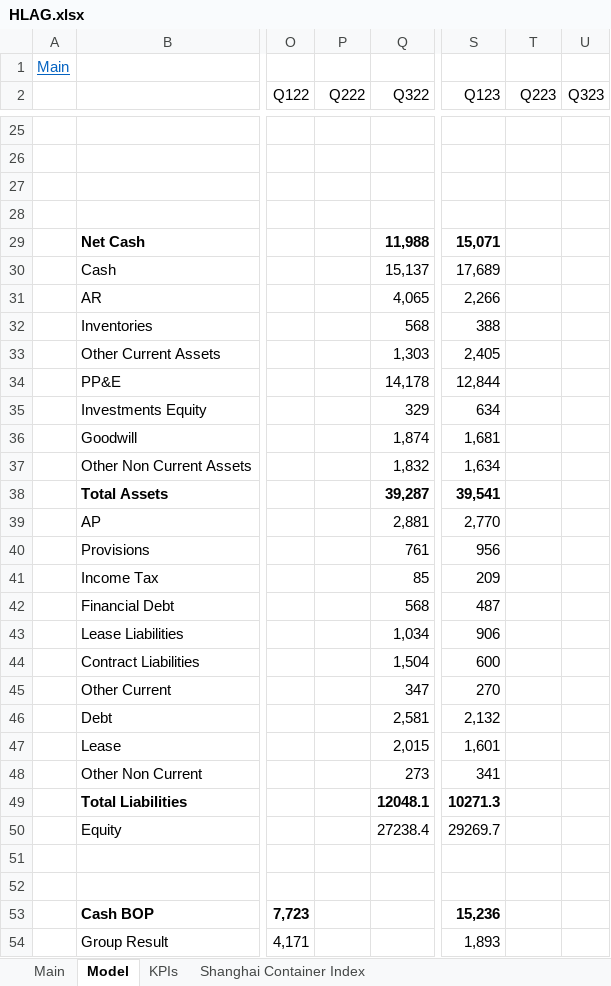
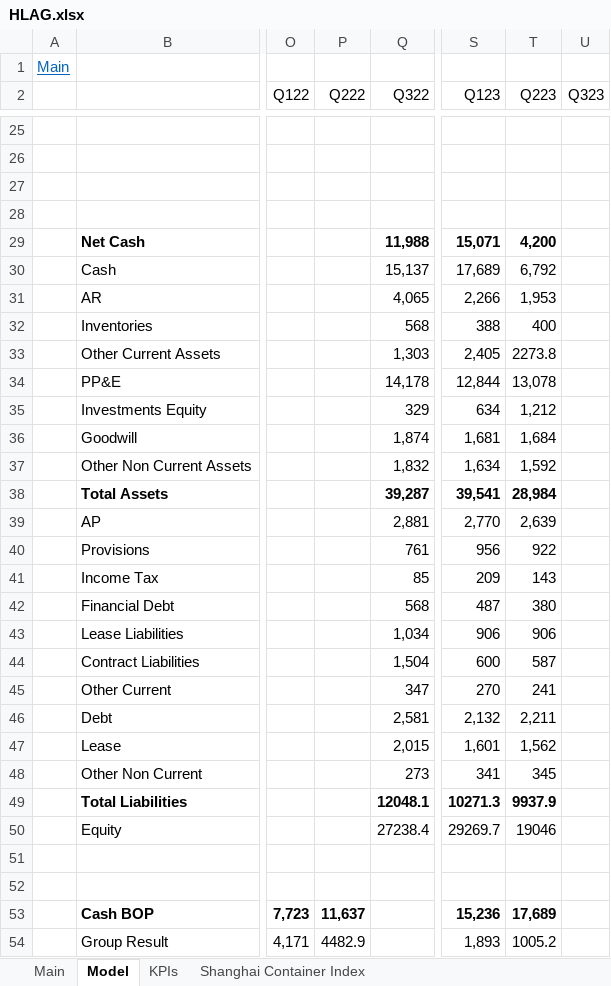
Before and after one commit to simonburghardt1/models, an Excel workbook: Shipping & Transportation/HLAG.xlsx, sheet Model, drawn as a sheet; only a part is shown, gaps mark what is left out; values as stored, in another font and other column widths than the file's, no borders; the diff covers the shown part only; the diff names each change by its address in the sheet, - before the commit and + after, or states it on an @@ line.

```diff
--- a/Shipping & Transportation/HLAG.xlsx (sheet Model)
+++ b/Shipping & Transportation/HLAG.xlsx (sheet Model)
-T29 (Q223): (empty)
+T29 (Q223): 4,200
-T30 (Q223): (empty)
+T30 (Q223): 6,792
-T31 (Q223): (empty)
+T31 (Q223): 1,953
-T32 (Q223): (empty)
+T32 (Q223): 400
-T33 (Q223): (empty)
+T33 (Q223): 2273.8
-T34 (Q223): (empty)
+T34 (Q223): 13,078
-T35 (Q223): (empty)
+T35 (Q223): 1,212
-T36 (Q223): (empty)
+T36 (Q223): 1,684
-T37 (Q223): (empty)
+T37 (Q223): 1,592
-T38 (Q223): (empty)
+T38 (Q223): 28,984
-T39 (Q223): (empty)
+T39 (Q223): 2,639
-T40 (Q223): (empty)
+T40 (Q223): 922
-T41 (Q223): (empty)
+T41 (Q223): 143
-T42 (Q223): (empty)
+T42 (Q223): 380
-T43 (Q223): (empty)
+T43 (Q223): 906
-T44 (Q223): (empty)
+T44 (Q223): 587
-T45 (Q223): (empty)
+T45 (Q223): 241
-T46 (Q223): (empty)
+T46 (Q223): 2,211
-T47 (Q223): (empty)
+T47 (Q223): 1,562
-T48 (Q223): (empty)
+T48 (Q223): 345
-T49 (Q223): (empty)
+T49 (Q223): 9937.9
-T50 (Q223): (empty)
+T50 (Q223): 19046
-P53 (Q222): (empty)
+P53 (Q222): 11,637
-T53 (Q223): (empty)
+T53 (Q223): 17,689
-P54 (Q222): (empty)
+P54 (Q222): 4482.9
-T54 (Q223): (empty)
+T54 (Q223): 1005.2
```
Also changed, not shown: 67 edited cells and cell formats elsewhere in this sheet, sheet KPIs, sheet Main.
